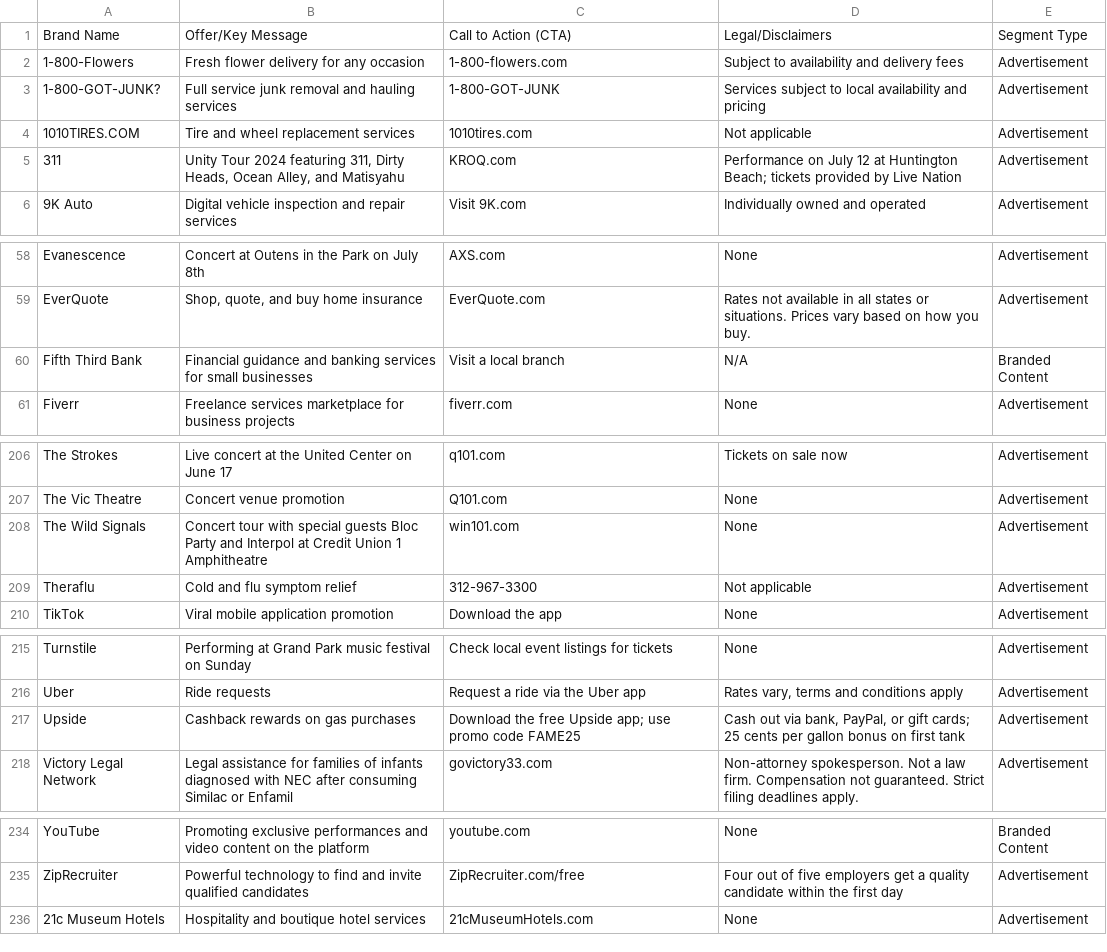
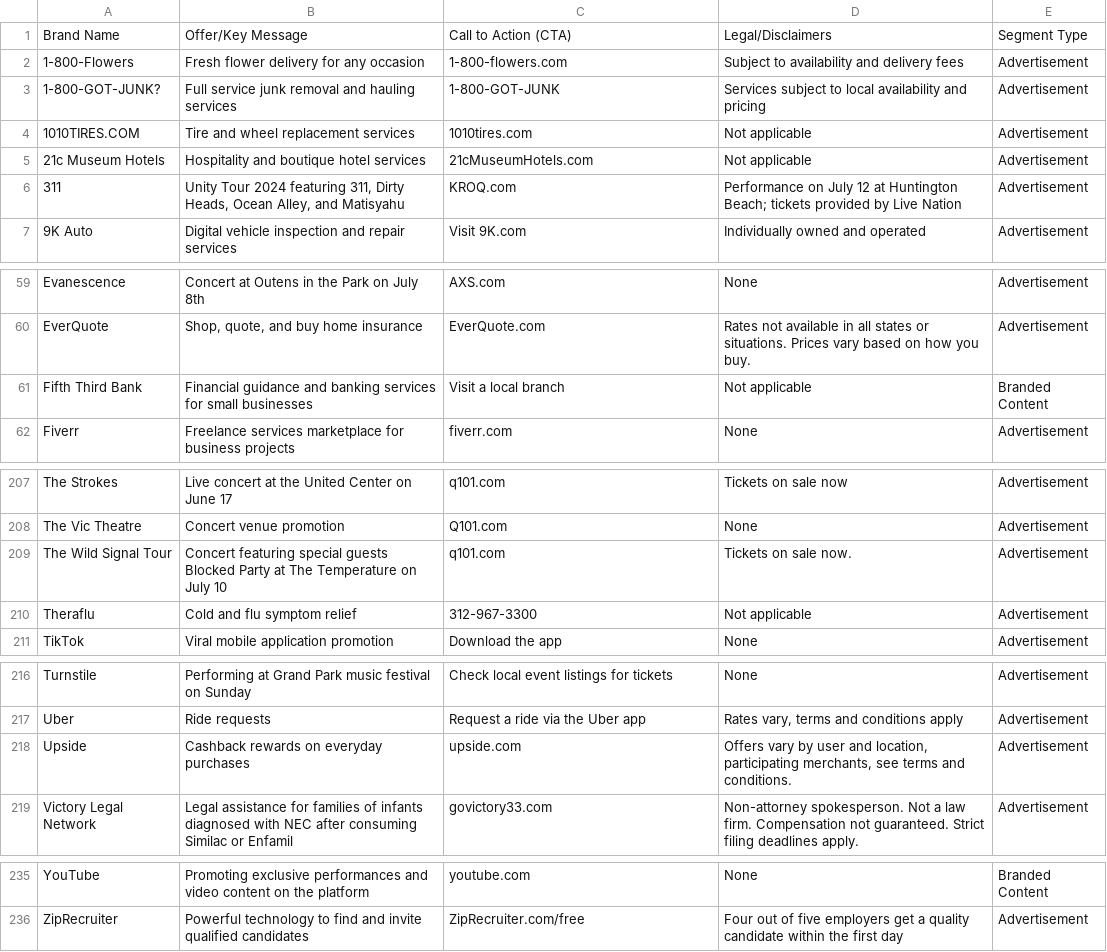
Before and after one commit to MATR-Technologies/ReplayAdsViewer, a CSV file: data.csv, drawn as a sheet; only a part is shown, gaps mark what is left out; the diff covers the shown part only.

Commit message:
Auto-update CSV data

```diff
--- a/data.csv
+++ b/data.csv
@@ -4,2 +4,3 @@
 "1010TIRES.COM","Tire and wheel replacement services","1010tires.com","Not applicable","Advertisement"
+"21c Museum Hotels","Hospitality and boutique hotel services","21cMuseumHotels.com","Not applicable","Advertisement"
 "311","Unity Tour 2024 featuring 311, Dirty Heads, Ocean Alley, and Matisyahu","KROQ.com","Performance on July 12 at Huntington Beach; tickets provided by Live Nation","Advertisement"
@@ -59,3 +60,3 @@
 "EverQuote","Shop, quote, and buy home insurance","EverQuote.com","Rates not available in all states or situations. Prices vary based on how you buy.","Advertisement"
-"Fifth Third Bank","Financial guidance and banking services for small businesses","Visit a local branch","N/A","Branded Content"
+"Fifth Third Bank","Financial guidance and banking services for small businesses","Visit a local branch","Not applicable","Branded Content"
 "Fiverr","Freelance services marketplace for business projects","fiverr.com","None","Advertisement"
@@ -207,3 +208,3 @@
 "The Vic Theatre","Concert venue promotion","Q101.com","None","Advertisement"
-"The Wild Signals","Concert tour with special guests Bloc Party and Interpol at Credit Union 1 Amphitheatre","win101.com","None","Advertisement"
+"The Wild Signal Tour","Concert featuring special guests Blocked Party at The Temperature on July 10","q101.com","Tickets on sale now.","Advertisement"
 "Theraflu","Cold and flu symptom relief","312-967-3300","Not applicable","Advertisement"
@@ -216,3 +217,3 @@
 "Uber","Ride requests","Request a ride via the Uber app","Rates vary, terms and conditions apply","Advertisement"
-"Upside","Cashback rewards on gas purchases","Download the free Upside app; use promo code FAME25","Cash out via bank, PayPal, or gift cards; 25 cents per gallon bonus on first tank","Advertisement"
+"Upside","Cashback rewards on everyday purchases","upside.com","Offers vary by user and location, participating merchants, see terms and conditions.","Advertisement"
 "Victory Legal Network","Legal assistance for families of infants diagnosed with NEC after consuming Similac or Enfamil","govictory33.com","Non-attorney spokesperson. Not a law firm. Compensation not guaranteed. Strict filing deadlines apply.","Advertisement"
@@ -235,2 +236 @@
 "ZipRecruiter","Powerful technology to find and invite qualified candidates","ZipRecruiter.com/free","Four out of five employers get a quality candidate within the first day","Advertisement"
-"21c Museum Hotels","Hospitality and boutique hotel services","21cMuseumHotels.com","None","Advertisement"
```
Also changed, not shown: 4 edited cells elsewhere in this file.
